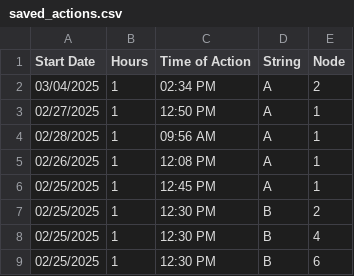
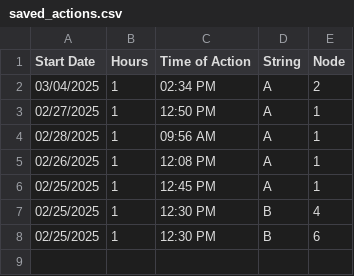
Before and after one commit to hectorpena19/SmartWaterRepo, a CSV file: saved_actions.csv, drawn as a sheet.

Commit message:
Removed selected rows

```diff
--- a/saved_actions.csv
+++ b/saved_actions.csv
@@ -6,3 +6,2 @@ Start Date,Hours,Time of Action,String,Node
 02/25/2025,1,12:45 PM,A,1
-02/25/2025,1,12:30 PM,B,2
 02/25/2025,1,12:30 PM,B,4
```
